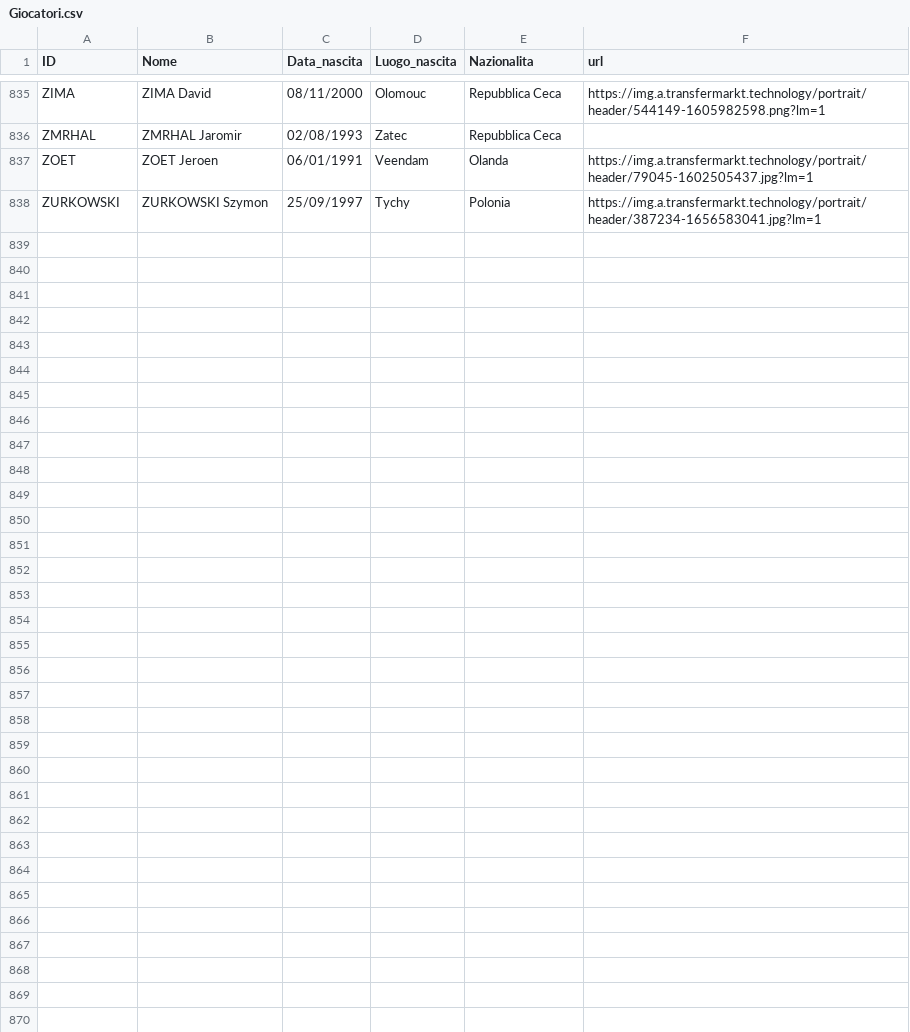
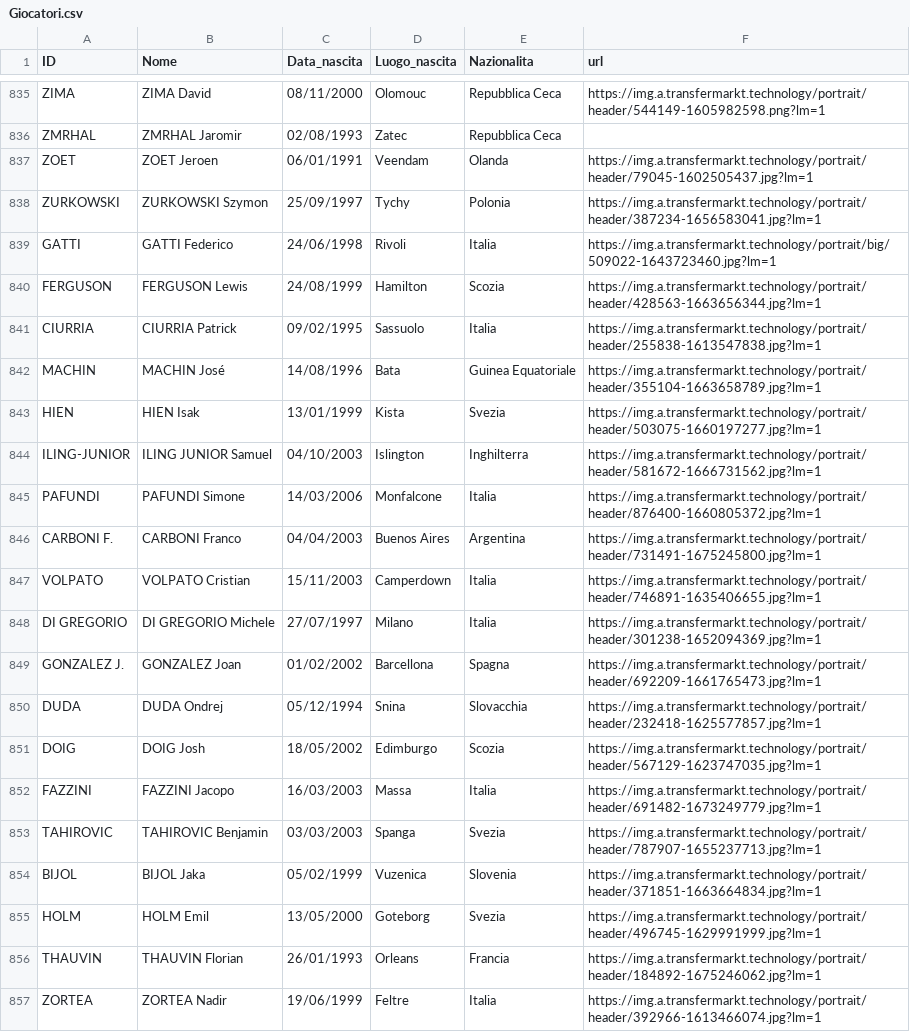
Before and after one commit to tommyblasco/MantraCevapci, a CSV file: Dati/Giocatori.csv, drawn as a sheet; only a part is shown, gaps mark what is left out; the diff covers the shown part only; the diff names each change by its address in the sheet, - before the commit and + after, or states it on an @@ line.

```diff
--- a/Dati/Giocatori.csv
+++ b/Dati/Giocatori.csv
+row 839: GATTI | GATTI Federico | 24/06/1998 | Rivoli | Italia | https://img.a.transfermarkt.technology/portrait/big/509022-1643723460.jpg?lm=1
+row 840: FERGUSON | FERGUSON Lewis | 24/08/1999 | Hamilton | Scozia | https://img.a.transfermarkt.technology/portrait/header/428563-1663656344.jpg?lm=1
+row 841: CIURRIA | CIURRIA Patrick | 09/02/1995 | Sassuolo | Italia | https://img.a.transfermarkt.technology/portrait/header/255838-1613547838.jpg?lm=1
+row 842: MACHIN | MACHIN José | 14/08/1996 | Bata | Guinea Equatoriale | https://img.a.transfermarkt.technology/portrait/header/355104-1663658789.jpg?lm=1
+row 843: HIEN | HIEN Isak | 13/01/1999 | Kista | Svezia | https://img.a.transfermarkt.technology/portrait/header/503075-1660197277.jpg?lm=1
+row 844: ILING-JUNIOR | ILING JUNIOR Samuel | 04/10/2003 | Islington | Inghilterra | https://img.a.transfermarkt.technology/portrait/header/581672-1666731562.jpg?lm=1
+row 845: PAFUNDI | PAFUNDI Simone | 14/03/2006 | Monfalcone | Italia | https://img.a.transfermarkt.technology/portrait/header/876400-1660805372.jpg?lm=1
+row 846: CARBONI F. | CARBONI Franco | 04/04/2003 | Buenos Aires | Argentina | https://img.a.transfermarkt.technology/portrait/header/731491-1675245800.jpg?lm=1
+row 847: VOLPATO | VOLPATO Cristian | 15/11/2003 | Camperdown | Italia | https://img.a.transfermarkt.technology/portrait/header/746891-1635406655.jpg?lm=1
+row 848: DI GREGORIO | DI GREGORIO Michele | 27/07/1997 | Milano | Italia | https://img.a.transfermarkt.technology/portrait/header/301238-1652094369.jpg?lm=1
+row 849: GONZALEZ J. | GONZALEZ Joan | 01/02/2002 | Barcellona | Spagna | https://img.a.transfermarkt.technology/portrait/header/692209-1661765473.jpg?lm=1
+row 850: DUDA | DUDA Ondrej | 05/12/1994 | Snina | Slovacchia | https://img.a.transfermarkt.technology/portrait/header/232418-1625577857.jpg?lm=1
+row 851: DOIG | DOIG Josh | 18/05/2002 | Edimburgo | Scozia | https://img.a.transfermarkt.technology/portrait/header/567129-1623747035.jpg?lm=1
+row 852: FAZZINI | FAZZINI Jacopo | 16/03/2003 | Massa | Italia | https://img.a.transfermarkt.technology/portrait/header/691482-1673249779.jpg?lm=1
+row 853: TAHIROVIC | TAHIROVIC Benjamin | 03/03/2003 | Spanga | Svezia | https://img.a.transfermarkt.technology/portrait/header/787907-1655237713.jpg?lm=1
+row 854: BIJOL | BIJOL Jaka | 05/02/1999 | Vuzenica | Slovenia | https://img.a.transfermarkt.technology/portrait/header/371851-1663664834.jpg?lm=1
+row 855: HOLM | HOLM Emil | 13/05/2000 | Goteborg | Svezia | https://img.a.transfermarkt.technology/portrait/header/496745-1629991999.jpg?lm=1
+row 856: THAUVIN | THAUVIN Florian | 26/01/1993 | Orleans | Francia | https://img.a.transfermarkt.technology/portrait/header/184892-1675246062.jpg?lm=1
+row 857: ZORTEA | ZORTEA Nadir | 19/06/1999 | Feltre | Italia | https://img.a.transfermarkt.technology/portrait/header/392966-1613466074.jpg?lm=1
```
Also changed, not shown: 10 added rows and 1 edited cell elsewhere in this file, Dati/Mercato.csv, Dati/Ruolo.csv.
